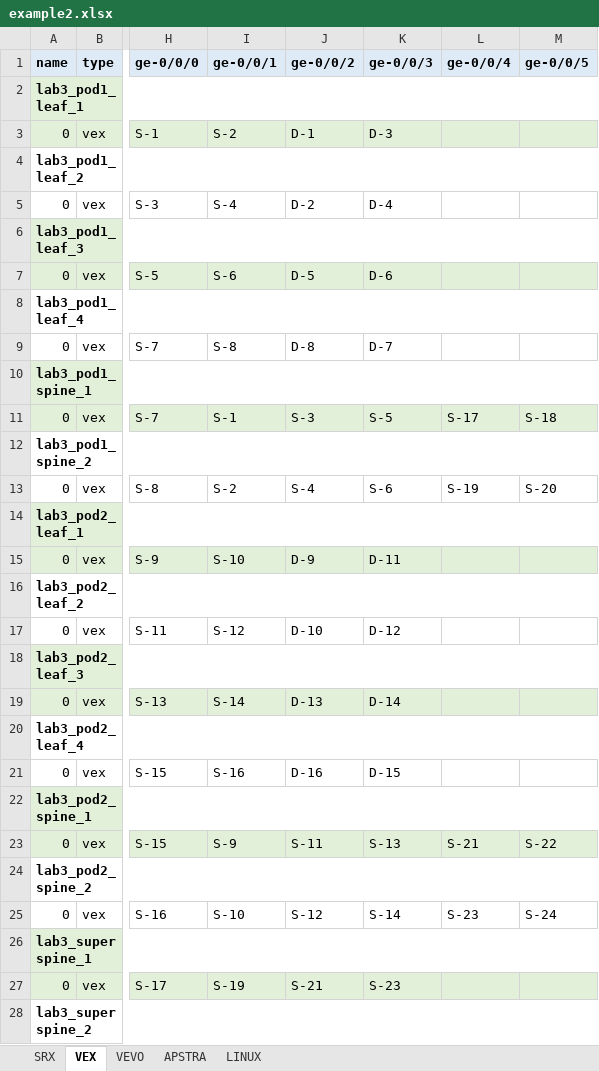
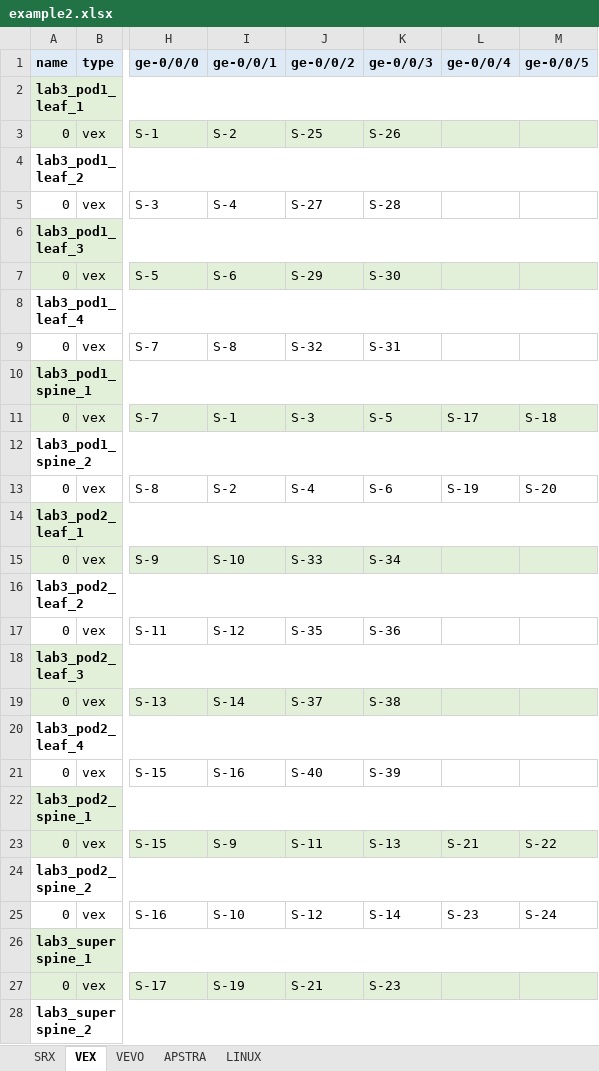
Before and after one commit to gilbertorgit/vjunos_kvm, an Excel workbook: lab1_byot/examples/example2.xlsx, sheet VEX, drawn as a sheet; only a part is shown, gaps mark what is left out; values as stored, in another font and other column widths than the file's, no borders; the diff names each change by its address in the sheet, - before the commit and + after, or states it on an @@ line.

Commit message:
version 0.1

```diff
--- a/lab1_byot/examples/example2.xlsx (sheet VEX)
+++ b/lab1_byot/examples/example2.xlsx (sheet VEX)
-J3 (ge-0/0/2): D-1
+J3 (ge-0/0/2): S-25
-K3 (ge-0/0/3): D-3
+K3 (ge-0/0/3): S-26
-J5 (ge-0/0/2): D-2
+J5 (ge-0/0/2): S-27
-K5 (ge-0/0/3): D-4
+K5 (ge-0/0/3): S-28
-J7 (ge-0/0/2): D-5
+J7 (ge-0/0/2): S-29
-K7 (ge-0/0/3): D-6
+K7 (ge-0/0/3): S-30
-J9 (ge-0/0/2): D-8
+J9 (ge-0/0/2): S-32
-K9 (ge-0/0/3): D-7
+K9 (ge-0/0/3): S-31
-J15 (ge-0/0/2): D-9
+J15 (ge-0/0/2): S-33
-K15 (ge-0/0/3): D-11
+K15 (ge-0/0/3): S-34
-J17 (ge-0/0/2): D-10
+J17 (ge-0/0/2): S-35
-K17 (ge-0/0/3): D-12
+K17 (ge-0/0/3): S-36
-J19 (ge-0/0/2): D-13
+J19 (ge-0/0/2): S-37
-K19 (ge-0/0/3): D-14
+K19 (ge-0/0/3): S-38
-J21 (ge-0/0/2): D-16
+J21 (ge-0/0/2): S-40
-K21 (ge-0/0/3): D-15
+K21 (ge-0/0/3): S-39
```
Also changed, not shown: lab1_byot/examples/example1.xlsx.
